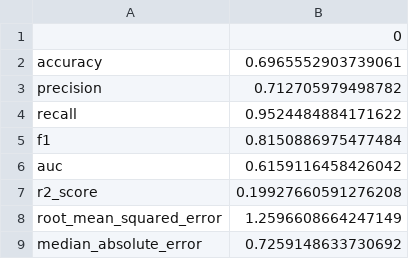
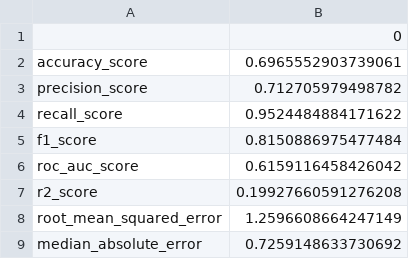
Before and after one commit to jkvasnicka/ht-occupational-plus, a CSV file: results_mixed.csv, drawn as a sheet.

```diff
--- a/results_mixed.csv
+++ b/results_mixed.csv
@@ -1,7 +1,7 @@
 ,0
-accuracy,0.6965552903739061
-precision,0.712705979498782
-recall,0.9524484884171622
-f1,0.8150886975477484
-auc,0.6159116458426042
+accuracy_score,0.6965552903739061
+precision_score,0.712705979498782
+recall_score,0.9524484884171622
+f1_score,0.8150886975477484
+roc_auc_score,0.6159116458426042
 r2_score,0.19927660591276208
```
Also changed, not shown: results_ols.csv, 4 other files.
